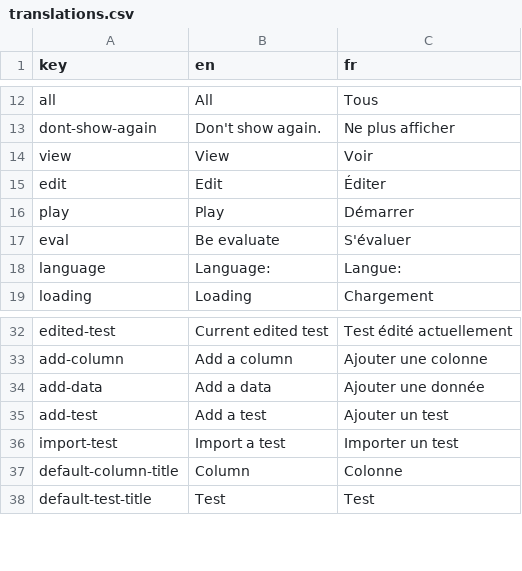
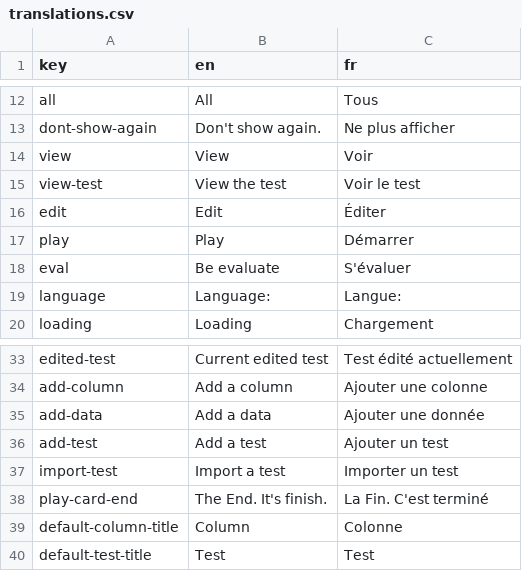
Before and after one commit to AntoninLoubiere/WebDiakoluo, a CSV file: res/translations/translations.csv, drawn as a sheet; only a part is shown, gaps mark what is left out; the diff names each change by its address in the sheet, - before the commit and + after, or states it on an @@ line.

Commit message:
Add an end in play card page
Add an end in play card page.

```diff
--- a/res/translations/translations.csv
+++ b/res/translations/translations.csv
+row 15: view-test | View the test | Voir le test
+row 38: play-card-end | The End. It's finish. | La Fin. C'est terminé
```
Also changed, not shown: 13 other files.
